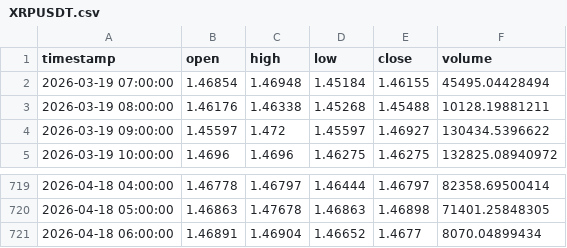
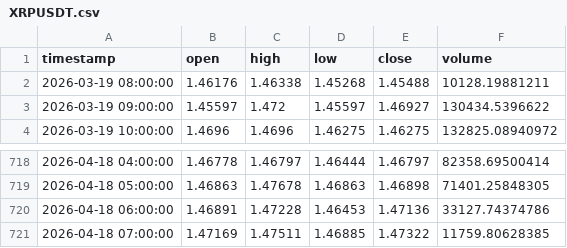
Before and after one commit to ahsan520/crypto-ai-alert-bot, a CSV file: data_cache/XRPUSDT.csv, drawn as a sheet; only a part is shown, gaps mark what is left out.

```diff
--- a/data_cache/XRPUSDT.csv
+++ b/data_cache/XRPUSDT.csv
@@ -1,3 +1,2 @@
 timestamp,open,high,low,close,volume
-2026-03-19 07:00:00,1.46854,1.46948,1.45184,1.46155,45495.04428494
 2026-03-19 08:00:00,1.46176,1.46338,1.45268,1.45488,10128.19881211
@@ -720,2 +719,3 @@ timestamp,open,high,low,close,volume
 2026-04-18 05:00:00,1.46863,1.47678,1.46863,1.46898,71401.25848305
-2026-04-18 06:00:00,1.46891,1.46904,1.46652,1.4677,8070.04899434
+2026-04-18 06:00:00,1.46891,1.47228,1.46453,1.47136,33127.74374786
+2026-04-18 07:00:00,1.47169,1.47511,1.46885,1.47322,11759.80628385
```
Also changed, not shown: data_cache/BTCUSDT.csv, data_cache/GALAUSDT.csv, 12 other files.
